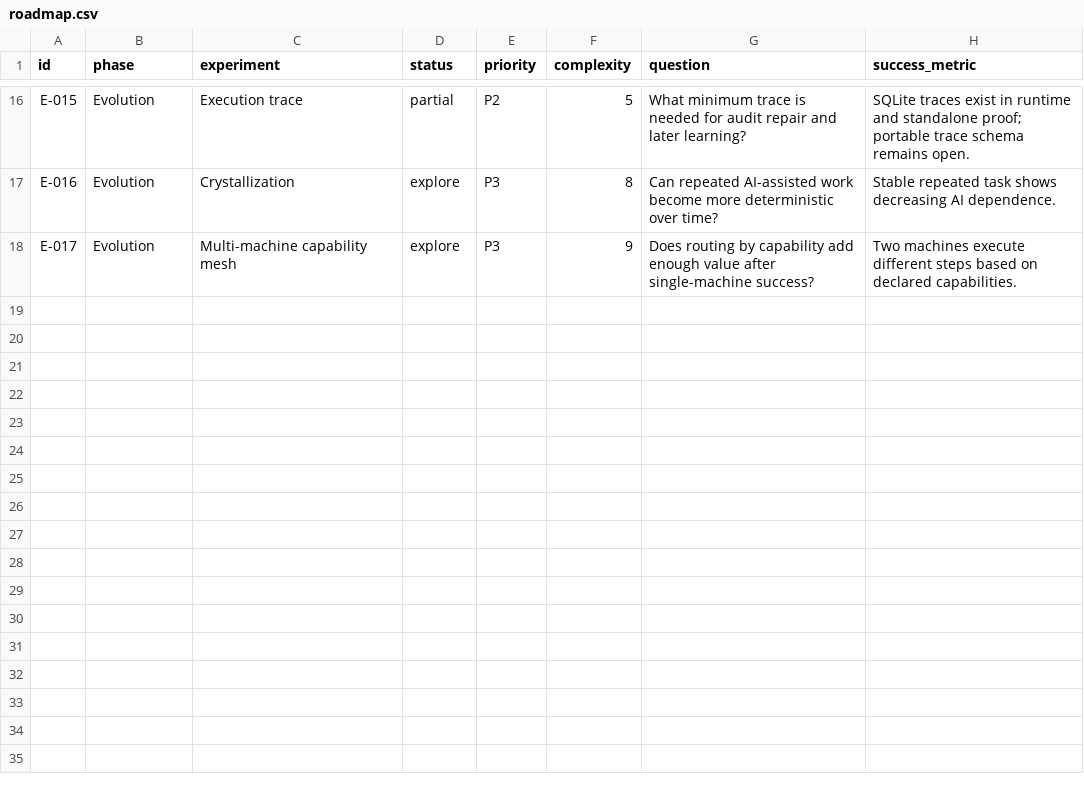
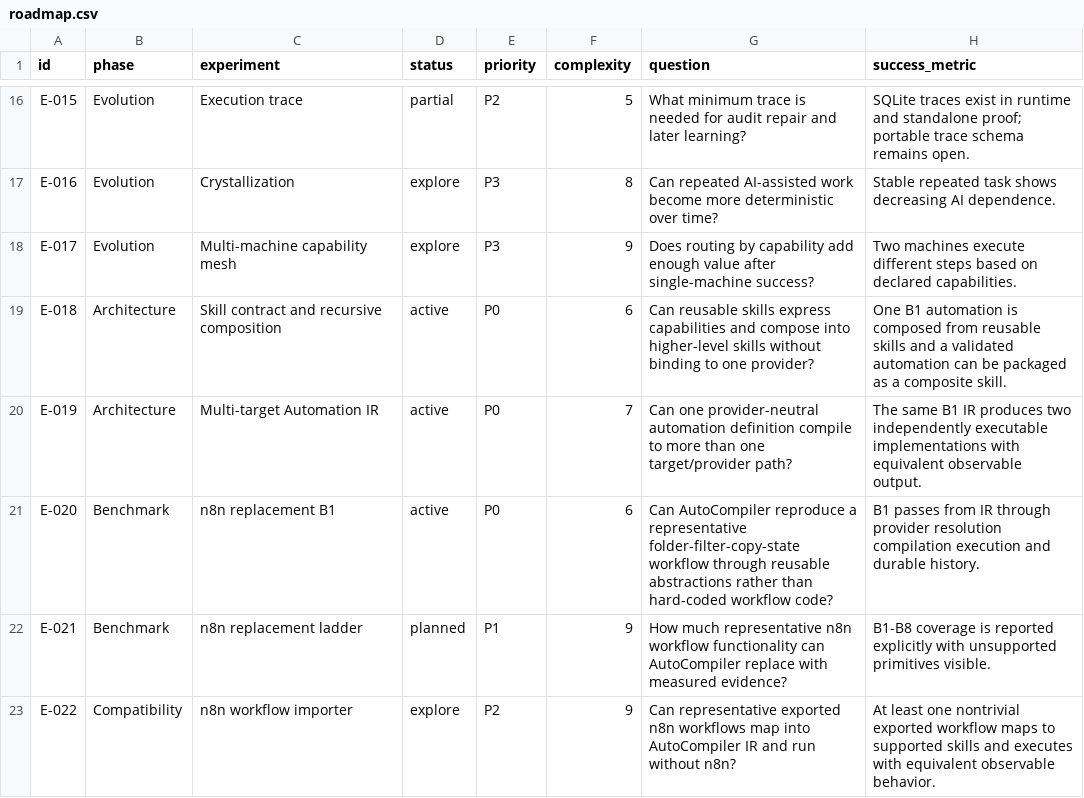
Before and after one commit to duducel204/AutoCompiler, a CSV file: data/roadmap.csv, drawn as a sheet; only a part is shown, gaps mark what is left out; the diff names each change by its address in the sheet, - before the commit and + after, or states it on an @@ line.

Commit message:
roadmap: add skills IR and n8n replacement benchmark

```diff
--- a/data/roadmap.csv
+++ b/data/roadmap.csv
+row 19: E-018 | Architecture | Skill contract and recursive composition | active | P0 | 6 | Can reusable skills express capabilities and compose into higher-level skills without binding to one provider? | One B1 automation is composed from reusable skills and a validated automation can be packaged as a composite skill.
+row 20: E-019 | Architecture | Multi-target Automation IR | active | P0 | 7 | Can one provider-neutral automation definition compile to more than one target/provider path? | The same B1 IR produces two independently executable implementations with equivalent observable output.
+row 21: E-020 | Benchmark | n8n replacement B1 | active | P0 | 6 | Can AutoCompiler reproduce a representative folder-filter-copy-state workflow through reusable abstractions rather than hard-coded workflow code? | B1 passes from IR through provider resolution compilation execution and durable history.
+row 22: E-021 | Benchmark | n8n replacement ladder | planned | P1 | 9 | How much representative n8n workflow functionality can AutoCompiler replace with measured evidence? | B1-B8 coverage is reported explicitly with unsupported primitives visible.
+row 23: E-022 | Compatibility | n8n workflow importer | explore | P2 | 9 | Can representative exported n8n workflows map into AutoCompiler IR and run without n8n? | At least one nontrivial exported workflow maps to supported skills and executes with equivalent observable behavior.
```
